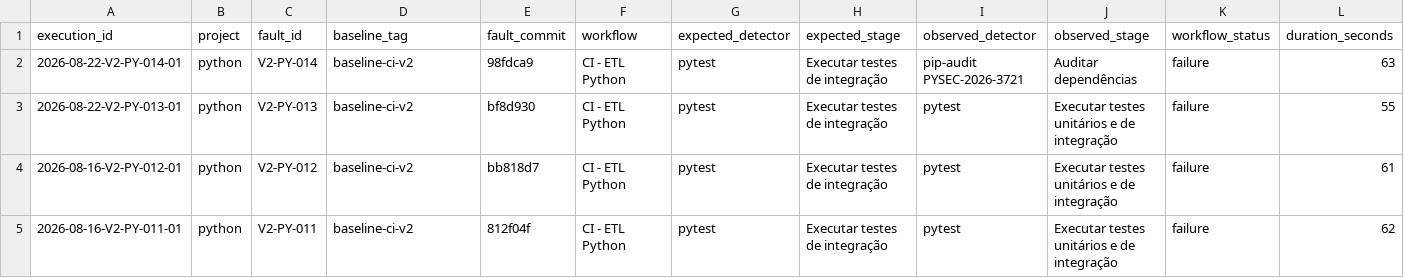
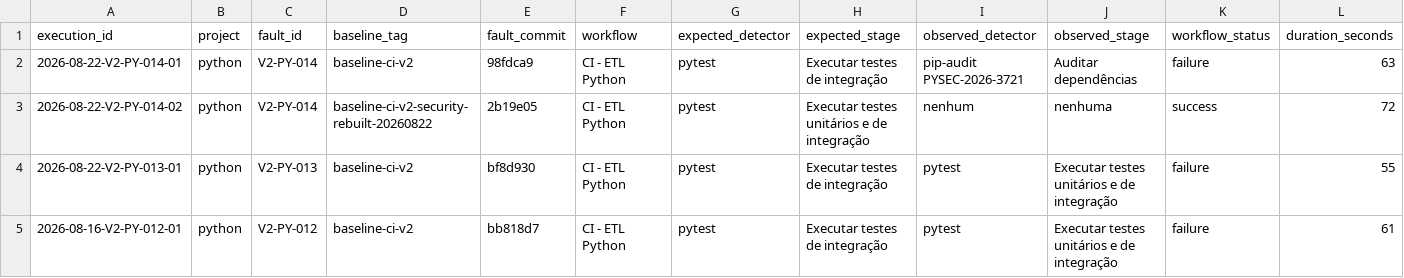
Before and after one commit to GregoryPierroti/tcc_ci, a CSV file: results/resultados.csv, drawn as a sheet; only a part is shown; the shorter side is filled out with more unchanged rows; rows hold the shown columns only; the diff names each change by its address in the sheet, - before the commit and + after, or states it on an @@ line.

```diff
--- a/results/resultados.csv
+++ b/results/resultados.csv
+row 3: 2026-08-22-V2-PY-014-02 | python | V2-PY-014 | baseline-ci-v2-security-rebuilt-20260822 | 2b19e05 | CI - ETL Python | pytest | Executar testes unitários e de integração | nenhum | nenhuma | success | 72
```
Also changed, not shown: 2 other files.
